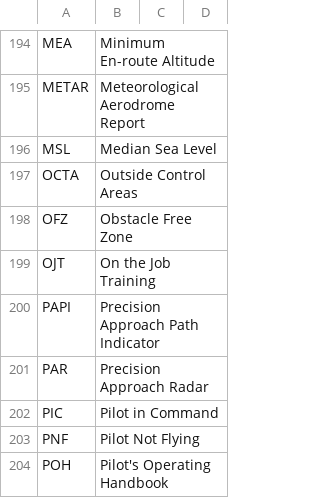
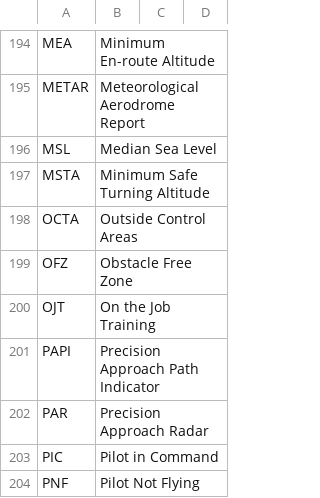
Before and after one commit to fleschutz/talk2windows, a CSV file: data/abbr/Aviation.csv, drawn as a sheet; only a part is shown, gaps mark what is left out; the shorter side is filled out with more unchanged rows.

Commit message:
Add an abbrevation

```diff
--- a/data/abbr/Aviation.csv
+++ b/data/abbr/Aviation.csv
@@ -196,2 +196,3 @@ METAR,Meteorological Aerodrome Report
 MSL,Median Sea Level
+MSTA,Minimum Safe Turning Altitude
 OCTA,Outside Control Areas
```
